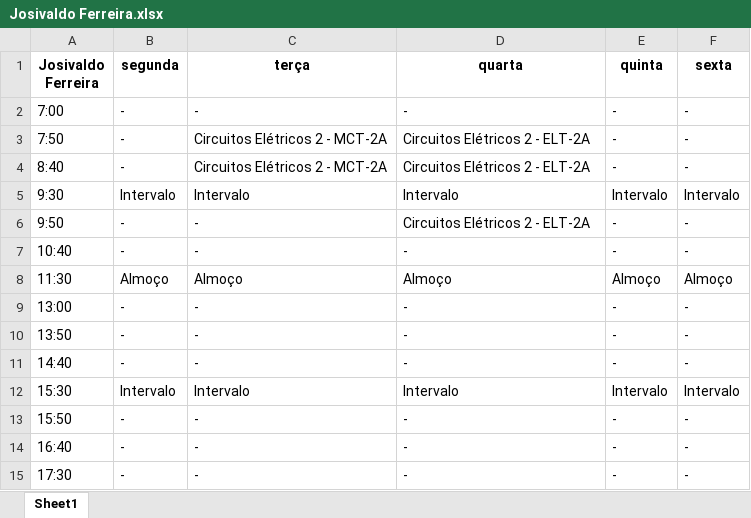
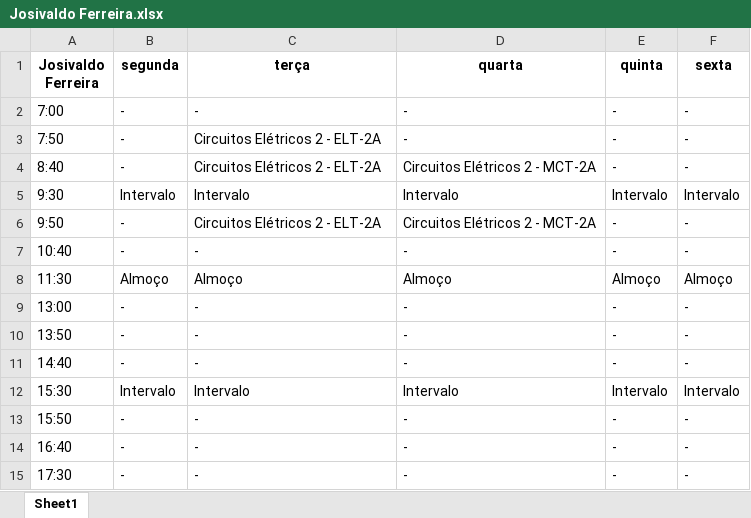
Before and after one commit to TulioHRC/Horarios-CEFET, an Excel workbook: data/teacher/Josivaldo Ferreira.xlsx, sheet Sheet1, drawn as a sheet; values as stored, in another font and other column widths than the file's, no borders; the diff names each change by its address in the sheet, - before the commit and + after, or states it on an @@ line.

```diff
--- a/data/teacher/Josivaldo Ferreira.xlsx (sheet Sheet1)
+++ b/data/teacher/Josivaldo Ferreira.xlsx (sheet Sheet1)
-C3:C4 (terça): Circuitos Elétricos 2 - MCT-2A
+C3:C4 (terça): Circuitos Elétricos 2 - ELT-2A
-D3 (quarta): Circuitos Elétricos 2 - ELT-2A
+D3 (quarta): -
-D4 (quarta): Circuitos Elétricos 2 - ELT-2A
+D4 (quarta): Circuitos Elétricos 2 - MCT-2A
-C6 (terça): -
+C6 (terça): Circuitos Elétricos 2 - ELT-2A
-D6 (quarta): Circuitos Elétricos 2 - ELT-2A
+D6 (quarta): Circuitos Elétricos 2 - MCT-2A
```
Also changed, not shown: data/teacher/Andre Barros.xlsx, data/teacher/João Rodrigues.xlsx, 12 other files.
